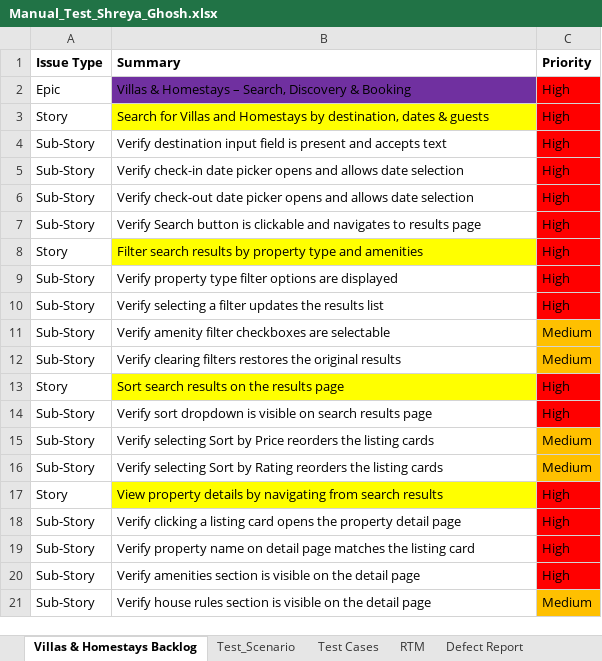
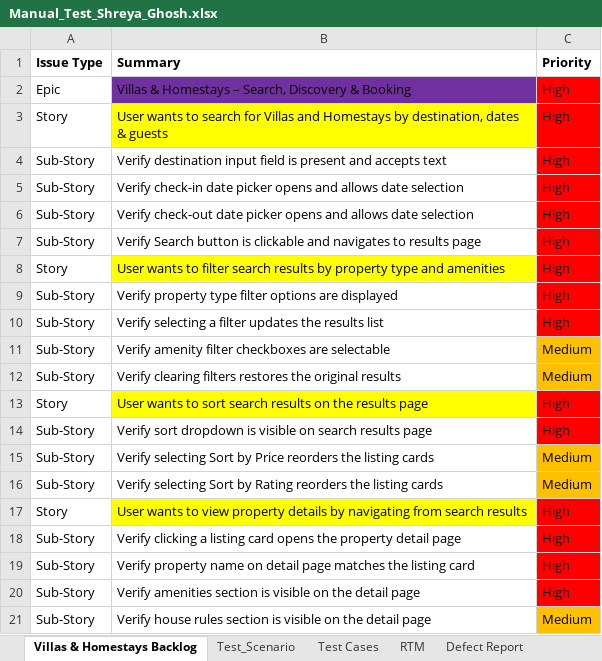
Before and after one commit to Reya58/MMT_Sprint, an Excel workbook: Day1/Manual_Test_Shreya_Ghosh.xlsx, sheet Villas & Homestays Backlog, drawn as a sheet; only a part is shown; values as stored, in another font and other column widths than the file's, no borders; the diff covers the shown part only; the diff names each change by its address in the sheet, - before the commit and + after, or states it on an @@ line.

```diff
--- a/Day1/Manual_Test_Shreya_Ghosh.xlsx (sheet Villas & Homestays Backlog)
+++ b/Day1/Manual_Test_Shreya_Ghosh.xlsx (sheet Villas & Homestays Backlog)
-B3 (Summary): Search for Villas…
+B3 (Summary): User wants to search for Villas…
-B8 (Summary): Filter search results…
+B8 (Summary): User wants to filter search results…
-B13 (Summary): Sort search results…
+B13 (Summary): User wants to sort search results…
-B17 (Summary): View property details…
+B17 (Summary): User wants to view property details…
```
Also changed, not shown: 10 edited cells and cell formats elsewhere in this sheet, sheet Test Cases, sheet Test Summary, sheet RTM, sheet Test_Scenario, sheet Defect Report.
